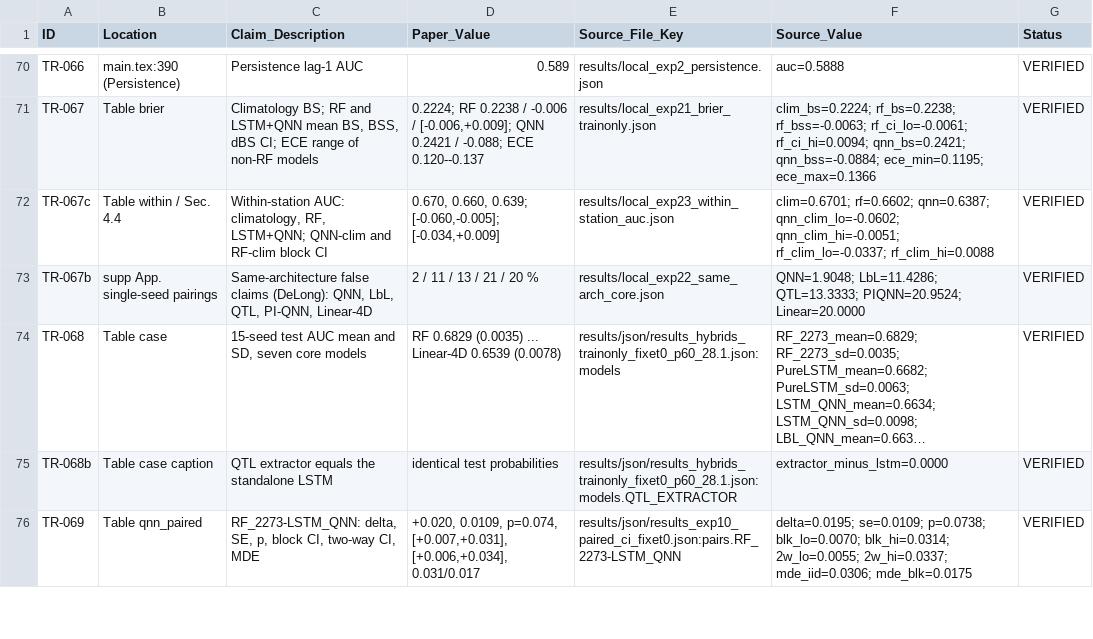
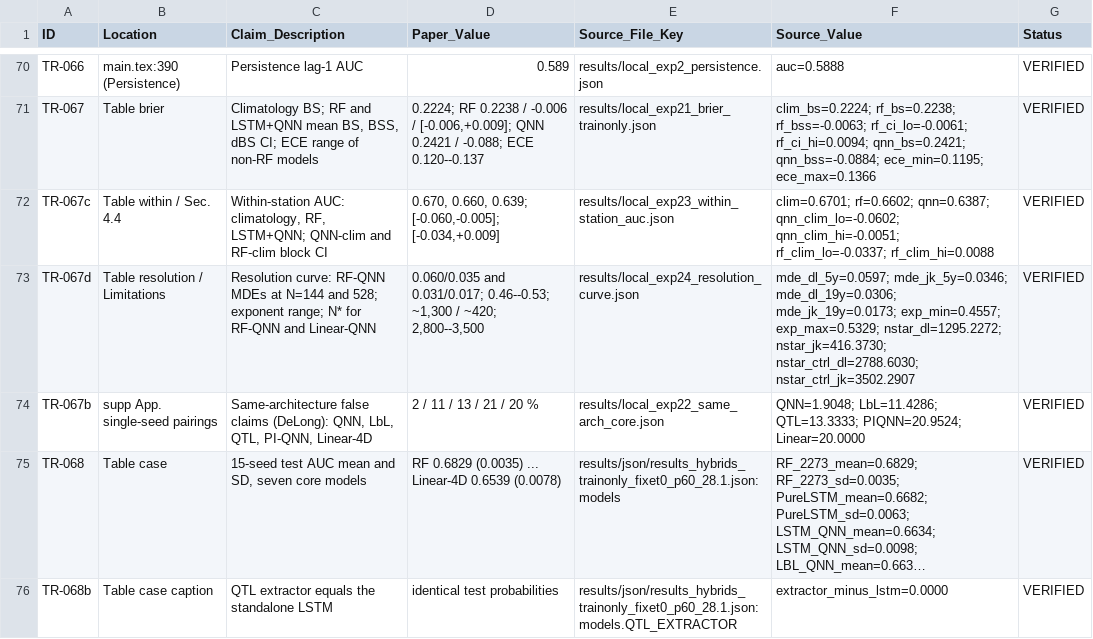
Before and after one commit to enriquerb32/limits-of-resolution-qml, a CSV file: audit/01_traceability.csv, drawn as a sheet; only a part is shown, gaps mark what is left out; the shorter side is filled out with more unchanged rows; long unchanged cells end in …; the diff names each change by its address in the sheet, - before the commit and + after, or states it on an @@ line.

Commit message:
feat(analysis): empirical resolution curve (exp24) from subsets of test years

```diff
--- a/audit/01_traceability.csv
+++ b/audit/01_traceability.csv
+row 73: TR-067d | Table resolution / Limitations | Resolution curve: RF-QNN MDEs at N=144 and 528; exponent range; N* for RF-QNN and Linear-QNN | 0.060/0.035 and 0.031/0.017; 0.46--0.53; ~1,300 / ~420; 2,800--3,500 | results/local_exp24_resolution_curve.json | mde_dl_5y=0.0597; mde_jk_5y=0.0346; mde_dl_19y=0.0306; mde_jk_19y=0.0173; exp_min=0.4557; exp_max=0.5329; nstar_dl=1295.2272; nstar_jk=416.3730; nstar_ctrl_dl=2788.6030; nstar_ctrl_jk=3502.2907 | VERIFIED
```
Also changed, not shown: 7 other files.
